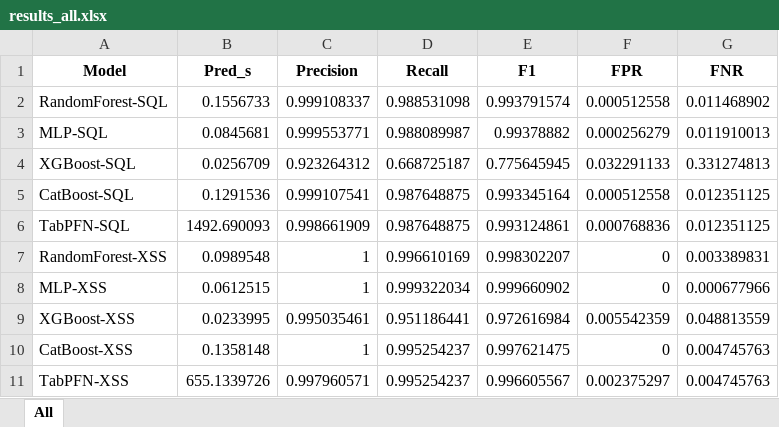
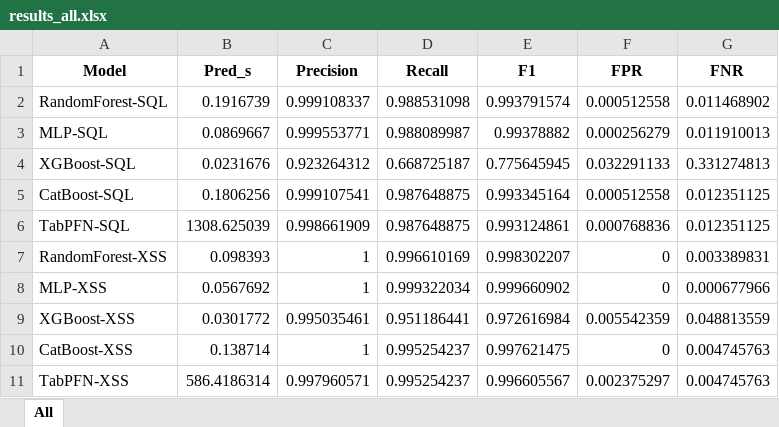
Before and after one commit to NoProblem01/Comparative_Study_ML_WebVuln, an Excel workbook: results_all.xlsx, sheet All, drawn as a sheet; values as stored, in another font and other column widths than the file's, no borders; the diff names each change by its address in the sheet, - before the commit and + after, or states it on an @@ line.

```diff
--- a/results_all.xlsx (sheet All)
+++ b/results_all.xlsx (sheet All)
-B2 (Pred_s): 0.1556733
+B2 (Pred_s): 0.1916739
-B3 (Pred_s): 0.0845681
+B3 (Pred_s): 0.0869667
-B4 (Pred_s): 0.0256709
+B4 (Pred_s): 0.0231676
-B5 (Pred_s): 0.1291536
+B5 (Pred_s): 0.1806256
-B6 (Pred_s): 1492.690093
+B6 (Pred_s): 1308.625039
-B7 (Pred_s): 0.0989548
+B7 (Pred_s): 0.098393
-B8 (Pred_s): 0.0612515
+B8 (Pred_s): 0.0567692
-B9 (Pred_s): 0.0233995
+B9 (Pred_s): 0.0301772
-B10 (Pred_s): 0.1358148
+B10 (Pred_s): 0.138714
-B11 (Pred_s): 655.1339726
+B11 (Pred_s): 586.4186314
```
Also changed, not shown: 8 other files.
